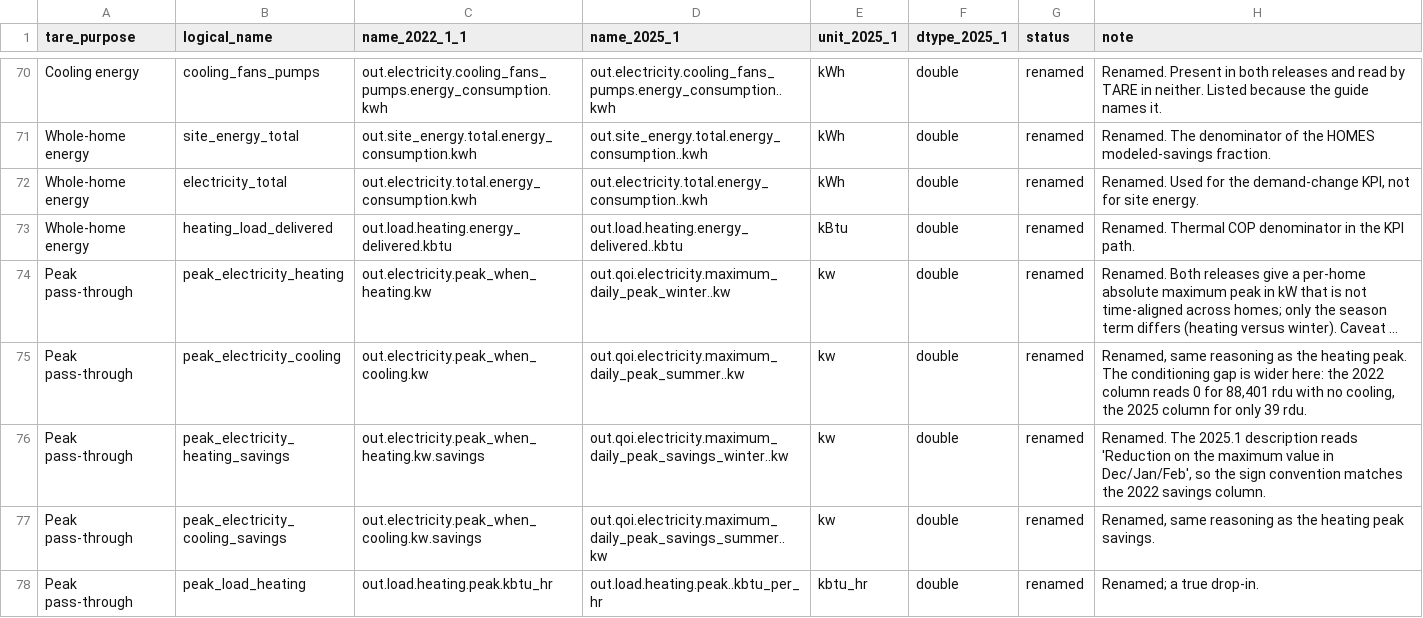
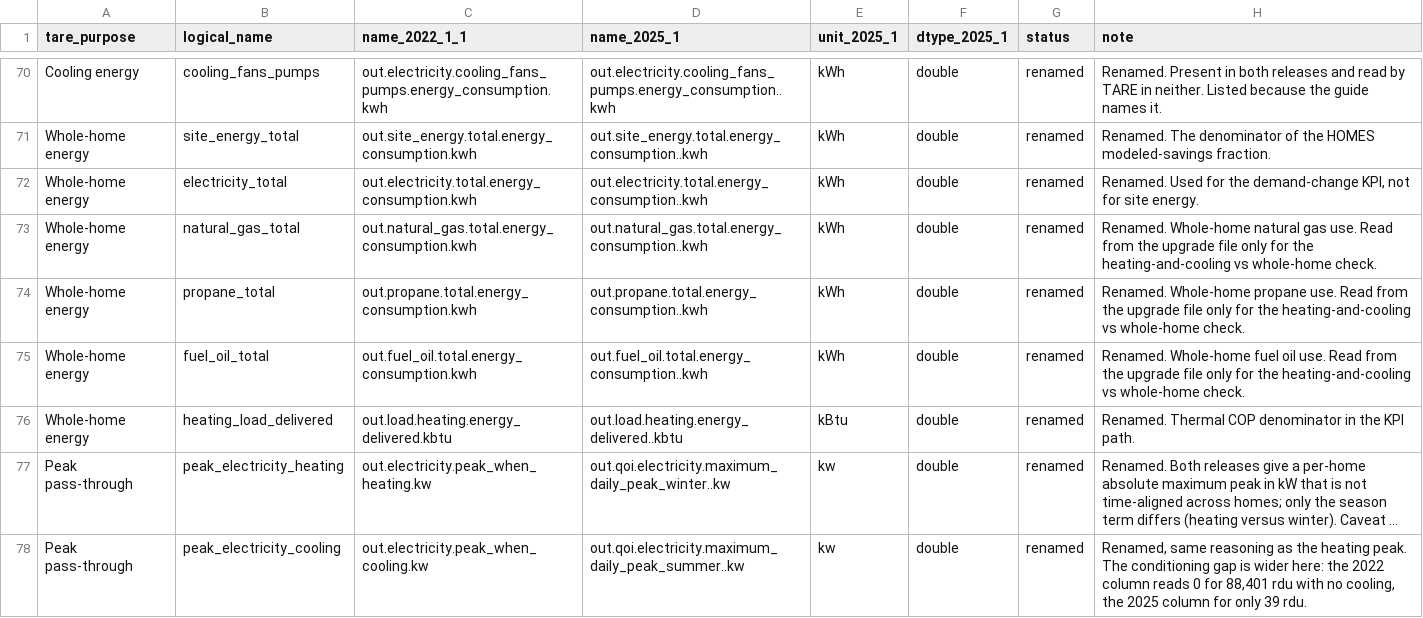
Before and after one commit to jordan-joseph126/cmu-tare-model, a CSV file: cmu_tare_model/docs/resstock_2025_1_column_map.csv, drawn as a sheet; only a part is shown, gaps mark what is left out; the shorter side is filled out with more unchanged rows; long unchanged cells end in ….

Commit message:
Add a savings check to process_euss_data (TARE's heating and cooling savings must match ResStock's own savings columns in every run). No modeled value moves.
- [CHECK] check_savings_against_resstock runs at the end of df_enduse_compare (STEP 8) for every study-sample home and fuel. Test (a): TARE's savings equal the sum of ResStock's part savings columns within 1 kWh. Test (b): ResStock's whole-home savings, less hot-water and refrigerator changes, are within 1% of the home's baseline use of that fuel, so a home that does not use a fuel must show exactly zero. Prints one table with [OK] / [WARNING] and raises ValueError on a mismatch or a blank.
- [RESULT] 2022.1.1, 221,205 rdu: no rdu fails. Largest left over 10.8 kWh (0.089%) for MP3 and 5.6 kWh (0.043%) for MP4, both electricity; fossil fuels at most 0.6 kWh.
- [2025.1] Refrigerator and solar hot-water changes are set aside with hot water (INTERACTING_END_USES). Without that, 179 sample rdu of the dual-fuel package would fail and stop the run. Tested on the raw 2025.1 files, not through the 2025.1 pipeline.
- [HELPER] get_resstock_savings_column names ResStock's savings column for an energy column in either release. Column map gains natural_gas_total, propane_total, fuel_oil_total.
- [CLEANUP] Step 7 reads the by-fuel use once, drops the two .fillna(0.0) and the no-AC wording (every sample home has AC), and corrects the check-column comment (the whole-home gap is hot water, not added cooling).
- [TESTS] 3 tests for get_resstock_savings_column and 5 for the check.

```diff
--- a/cmu_tare_model/docs/resstock_2025_1_column_map.csv
+++ b/cmu_tare_model/docs/resstock_2025_1_column_map.csv
@@ -72,2 +72,5 @@ Whole-home energy,site_energy_total,out.site_energy.total.energy_consumption.kwh
 Whole-home energy,electricity_total,out.electricity.total.energy_consumption.kwh,out.electricity.total.energy_consumption..kwh,kWh,double,renamed,"Renamed. Used for the demand-change KPI, not for site energy."
+Whole-home energy,natural_gas_total,out.natural_gas.total.energy_consumption.kwh,out.natural_gas.total.energy_consumption..kwh,kWh,double,renamed,Renamed. Whole-home natural gas use. Read from the upgrade file only for the heating-and-cooling vs whole-home check.
+Whole-home energy,propane_total,out.propane.total.energy_consumption.kwh,out.propane.total.energy_consumption..kwh,kWh,double,renamed,Renamed. Whole-home propane use. Read from the upgrade file only for the heating-and-cooling vs whole-home check.
+Whole-home energy,fuel_oil_total,out.fuel_oil.total.energy_consumption.kwh,out.fuel_oil.total.energy_consumption..kwh,kWh,double,renamed,Renamed. Whole-home fuel oil use. Read from the upgrade file only for the heating-and-cooling vs whole-home check.
 Whole-home energy,heating_load_delivered,out.load.heating.energy_delivered.kbtu,out.load.heating.energy_delivered..kbtu,kBtu,double,renamed,Renamed. Thermal COP denominator in the KPI path.
```
Also changed, not shown: 6 other files.
